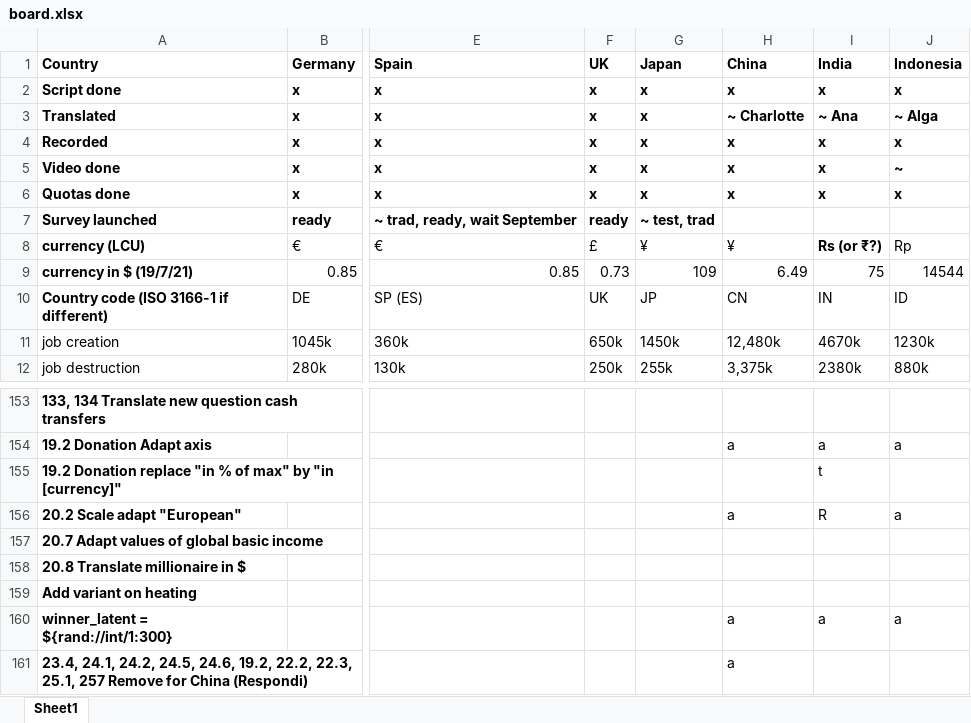
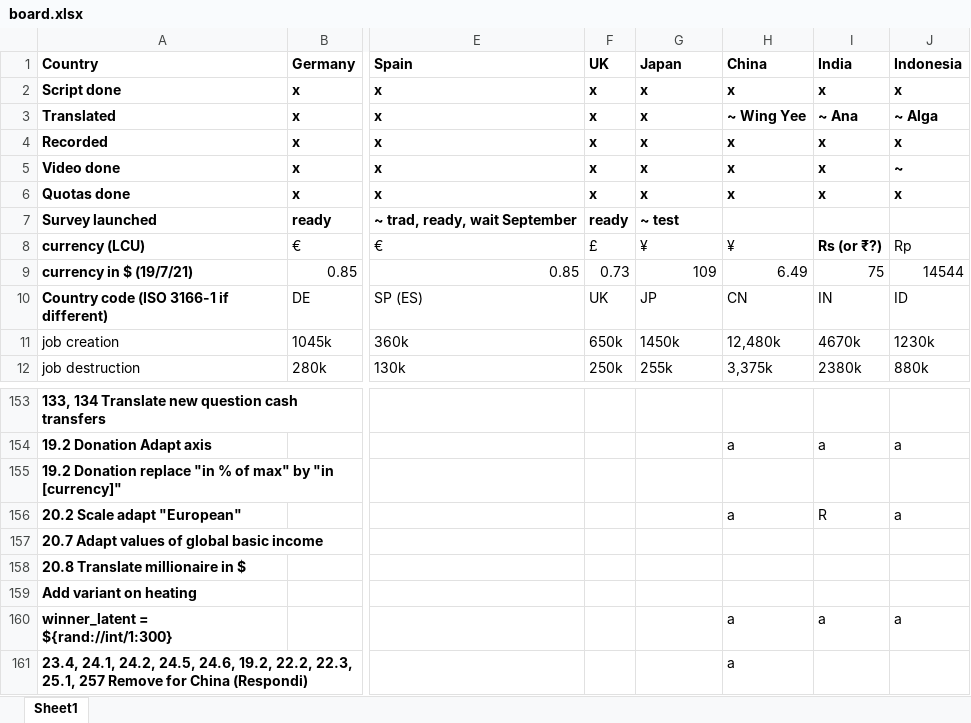
Before and after one commit to mariuslehenaff/oecd_climate, an Excel workbook: questionnaires/board.xlsx, sheet Sheet1, drawn as a sheet; only a part is shown, gaps mark what is left out; values as stored, in another font and other column widths than the file's, no borders; the diff covers the shown part only; the diff names each change by its address in the sheet, - before the commit and + after, or states it on an @@ line.

Commit message:
China translation

```diff
--- a/questionnaires/board.xlsx (sheet Sheet1)
+++ b/questionnaires/board.xlsx (sheet Sheet1)
-H3 (China): ~ Charlotte
+H3 (China): ~ Wing Yee
-G7 (Japan): ~ test, trad
+G7 (Japan): ~ test
-I155 (India): t
+I155 (India): (empty)
```
Also changed, not shown: 17 edited cells elsewhere in this sheet, 1 other file.
